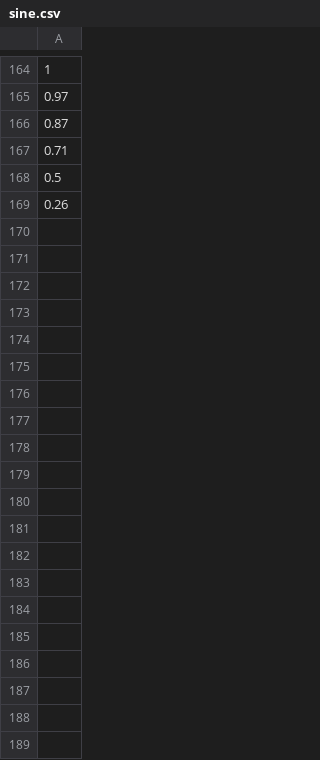
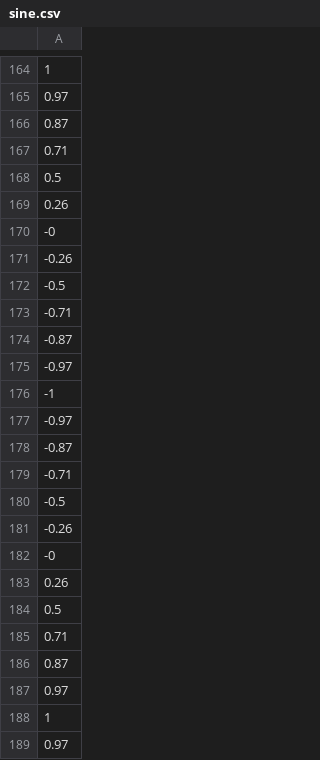
Before and after one commit to van-dai-vuong/canari, a CSV file: data/toy_time_series/sine.csv, drawn as a sheet; only a part is shown, gaps mark what is left out; the diff covers the shown part only; the diff names each change by its address in the sheet, - before the commit and + after, or states it on an @@ line.

```diff
--- a/data/toy_time_series/sine.csv
+++ b/data/toy_time_series/sine.csv
+row 170: -0
+row 171: -0.26
+row 172: -0.5
+row 173: -0.71
+row 174: -0.87
+row 175: -0.97
+row 176: -1
+row 177: -0.97
+row 178: -0.87
+row 179: -0.71
+row 180: -0.5
+row 181: -0.26
+row 182: -0
+row 183: 0.26
+row 184: 0.5
+row 185: 0.71
+row 186: 0.87
+row 187: 0.97
+row 188: 1
+row 189: 0.97
```
Also changed, not shown: 28 added rows elsewhere in this file, data/toy_time_series/sine_datetime.csv, 8 other files.
